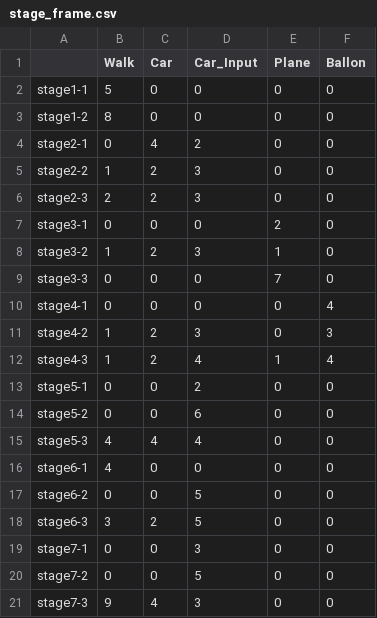
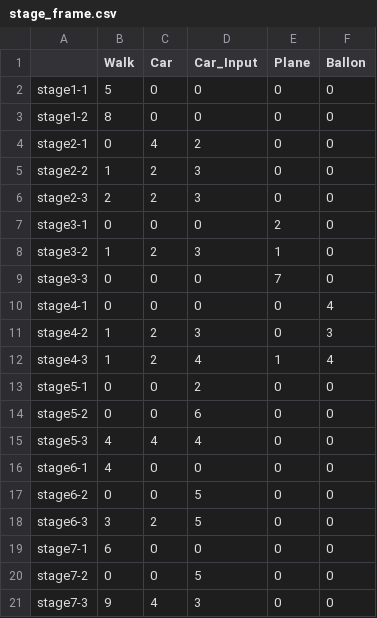
Before and after one commit to inouelab-waseda/unilab2025, a CSV file: unilab2025/bin/Debug/stage_frame.csv, drawn as a sheet.

```diff
--- a/unilab2025/bin/Debug/stage_frame.csv
+++ b/unilab2025/bin/Debug/stage_frame.csv
@@ -18,3 +18,3 @@ stage6-2,0,0,5,0,0
 stage6-3,3,2,5,0,0
-stage7-1,0,0,3,0,0
+stage7-1,6,0,0,0,0
 stage7-2,0,0,5,0,0
```
Also changed, not shown: unilab2025/bin/Debug/Map/stage7-1.csv, unilab2025/bin/Debug/Map/stage7-3.csv, 8 other files.
